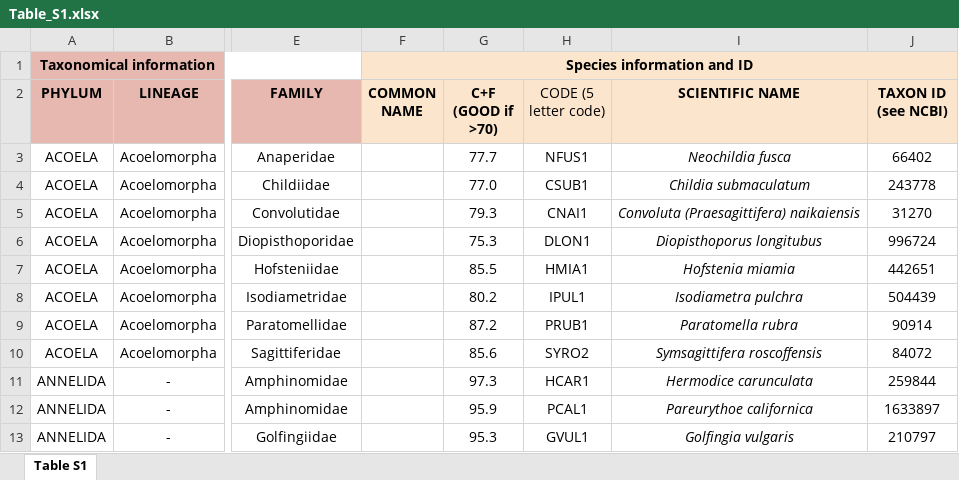
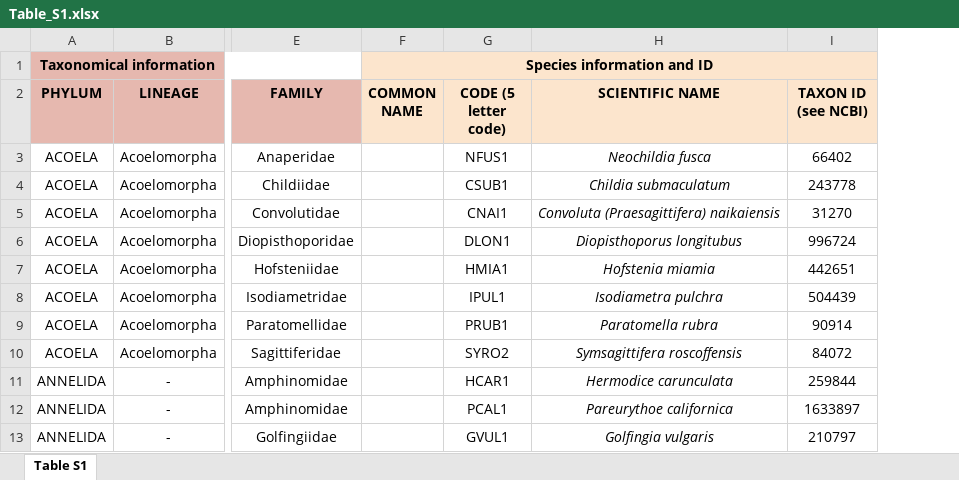
Before and after one commit to MetazoaPhylogenomicsLab/MATEdb2, an Excel workbook: Supplementary_Data/Table_S1.xlsx, sheet Table S1, drawn as a sheet; only a part is shown, gaps mark what is left out; values as stored, in another font and other column widths than the file's, no borders; charts and pictures not drawn; removed rows and columns are numbered as before the commit, all else as after; the diff names each change by its address in the sheet, - before the commit and + after, or states it on an @@ line.

Commit message:
Add files via upload

```diff
--- a/Supplementary_Data/Table_S1.xlsx (sheet Table S1)
+++ b/Supplementary_Data/Table_S1.xlsx (sheet Table S1)
-column G (C+F (GOOD if >70)), rows 3-13: 77.7 | 77.0 | 79.3 | 75.3 | 85.5 | 80.2 | 87.2 | 85.6 | 97.3 | 95.9 | 95.3
-G2 bold: off
+G2 bold: on
```
